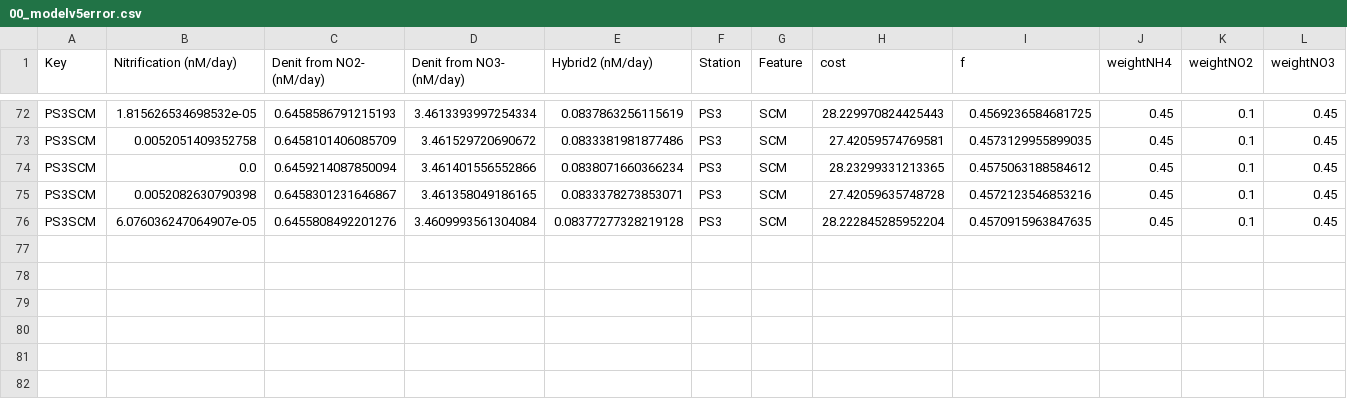
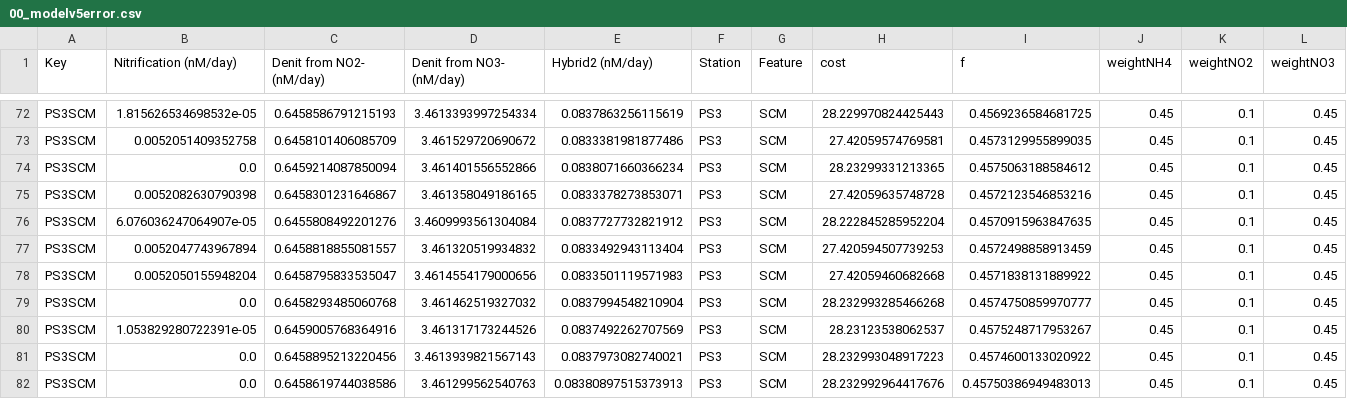
Before and after one commit to ckelly314/isotopomer-soup, a CSV file: scripts/Data/00_modelv5error.csv, drawn as a sheet; only a part is shown, gaps mark what is left out.

Commit message:
run model on Sherlock

```diff
--- a/scripts/Data/00_modelv5error.csv
+++ b/scripts/Data/00_modelv5error.csv
@@ -75,2 +75,8 @@ PS3SCM,0.0,0.6459214087850094,3.461401556552866,0.0838071660366234,PS3,SCM,28.23
 PS3SCM,0.0052082630790398,0.6458301231646867,3.461358049186165,0.0833378273853071,PS3,SCM,27.42059635748728,0.4572123546853216,0.45,0.1,0.45
-PS3SCM,6.076036247064907e-05,0.6455808492201276,3.4609993561304084,0.08377277328219128,PS3,SCM,28.222845285952204,0.4570915963847635,0.45,0.1,0.45
+PS3SCM,6.076036247064907e-05,0.6455808492201276,3.4609993561304084,0.0837727732821912,PS3,SCM,28.222845285952204,0.4570915963847635,0.45,0.1,0.45
+PS3SCM,0.0052047743967894,0.6458818855081557,3.461320519934832,0.0833492943113404,PS3,SCM,27.420594507739253,0.4572498858913459,0.45,0.1,0.45
+PS3SCM,0.0052050155948204,0.6458795833535047,3.4614554179000656,0.0833501119571983,PS3,SCM,27.42059460682668,0.4571838131889922,0.45,0.1,0.45
+PS3SCM,0.0,0.6458293485060768,3.461462519327032,0.0837994548210904,PS3,SCM,28.232993285466268,0.4574750859970777,0.45,0.1,0.45
+PS3SCM,1.053829280722391e-05,0.6459005768364916,3.461317173244526,0.0837492262707569,PS3,SCM,28.23123538062537,0.4575248717953267,0.45,0.1,0.45
+PS3SCM,0.0,0.6458895213220456,3.4613939821567143,0.0837973082740021,PS3,SCM,28.232993048917223,0.4574600133020922,0.45,0.1,0.45
+PS3SCM,0.0,0.6458619744038586,3.461299562540763,0.08380897515373913,PS3,SCM,28.232992964417676,0.45750386949483013,0.45,0.1,0.45
```
Also changed, not shown: 7 other files.
